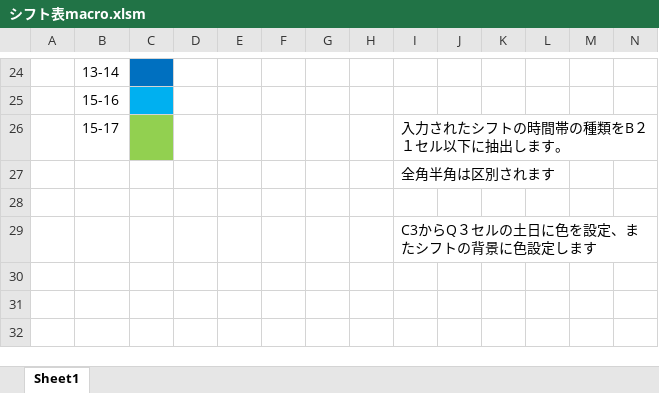
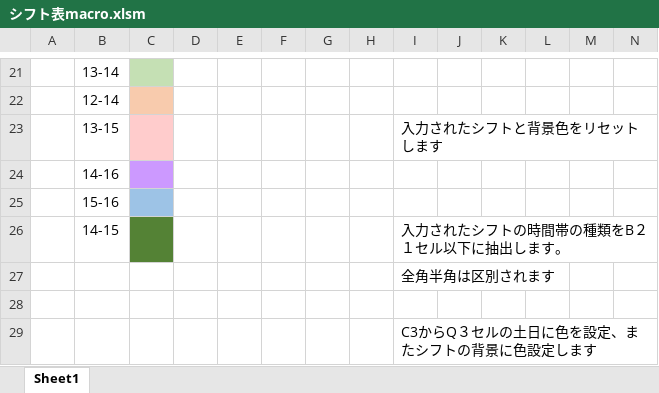
Before and after one commit to Yu0727Harada/xlAres, an Excel workbook: bin/シフト表macro.xlsm, sheet Sheet1, drawn as a sheet; only a part is shown, gaps mark what is left out; values as stored, in another font and other column widths than the file's, no borders; charts and pictures not drawn; addresses are those after the commit; rows hold the shown columns only; the diff covers the shown part only; the diff names each change by its address in the sheet, - before the commit and + after, or states it on an @@ line.

```diff
--- a/bin/シフト表macro.xlsm (sheet Sheet1)
+++ b/bin/シフト表macro.xlsm (sheet Sheet1)
-C21 fill: #0070C0
+C21 fill: #C5E0B4
+row 22:  | 12-14
+row 23:  | 13-15 |  |  |  |  |  |  | 入力されたシフトと背景色をリセットします
+row 24:  | 14-16
-C25 fill: #00B0F0
+C25 fill: #9DC3E6
-B26: 15-17
+B26: 14-15
-C26 fill: #92D050
+C26 fill: #548235
```
Also changed, not shown: 14 added rows, 17 removed rows, 5 edited cells and cell formats elsewhere in this sheet, charts or pictures, bin/PC席予約表verβ1.06.xlsm, 18 other files.
